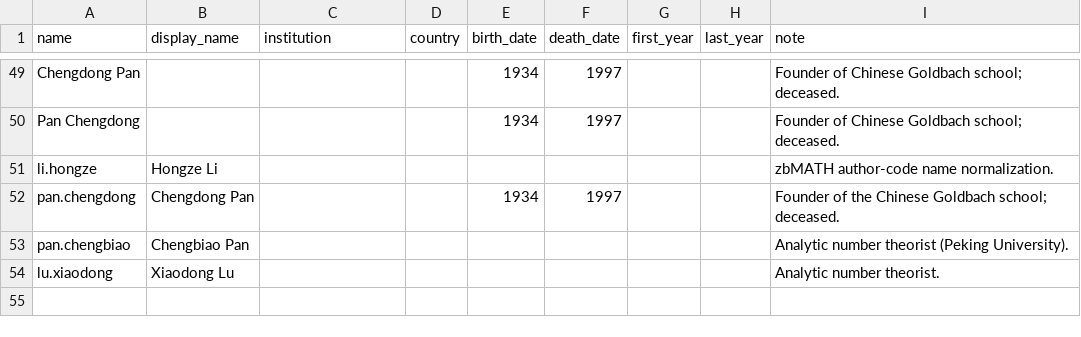
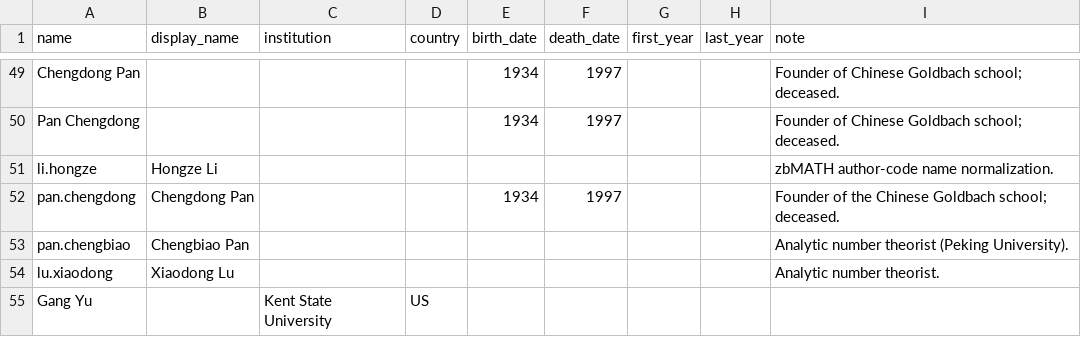
Before and after one commit to sthubbar/wwigr, a CSV file: data_overrides.csv, drawn as a sheet; only a part is shown, gaps mark what is left out; the diff names each change by its address in the sheet, - before the commit and + after, or states it on an @@ line.

Commit message:
Polish new ranking: fix code-form names, update methodology description to the new title-weighted method, exclude unknown-country from Other region

```diff
--- a/data_overrides.csv
+++ b/data_overrides.csv
+row 55: Gang Yu |  | Kent State University | US
```
Also changed, not shown: _site/data/wwigr_top100.csv, 7 other files.
